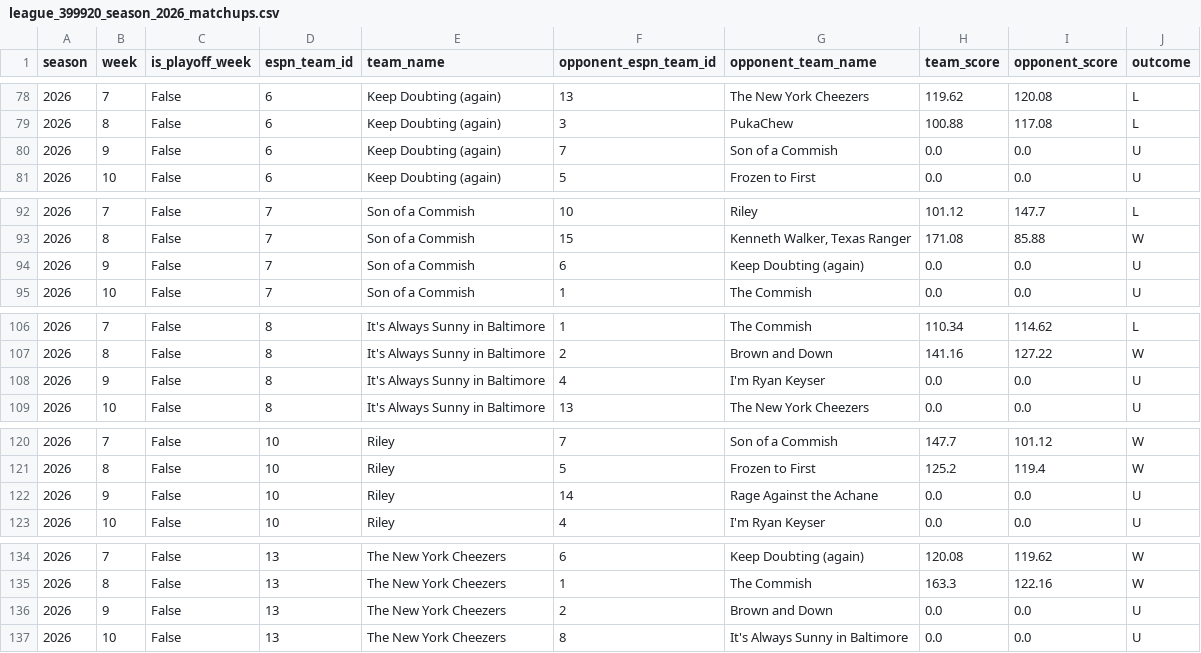
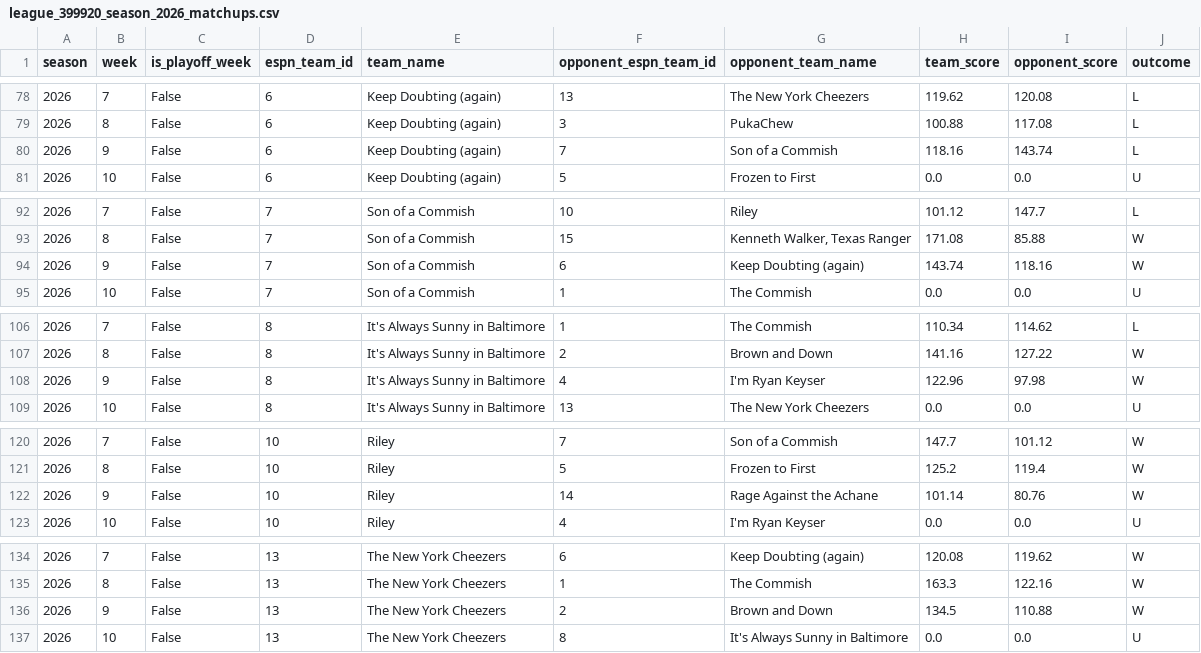
Before and after one commit to MikeRileytech/fantasy-league-history, a CSV file: data/processed/league_399920_season_2026_matchups.csv, drawn as a sheet; only a part is shown, gaps mark what is left out; the diff covers the shown part only.

```diff
--- a/data/processed/league_399920_season_2026_matchups.csv
+++ b/data/processed/league_399920_season_2026_matchups.csv
@@ -79,3 +79,3 @@ season,week,is_playoff_week,espn_team_id,team_name,opponent_espn_team_id,opponen
 2026,8,False,6,Keep Doubting (again),3,PukaChew,100.88,117.08,L
-2026,9,False,6,Keep Doubting (again),7,Son of a Commish ,0.0,0.0,U
+2026,9,False,6,Keep Doubting (again),7,Son of a Commish ,118.16,143.74,L
 2026,10,False,6,Keep Doubting (again),5,Frozen to First,0.0,0.0,U
@@ -93,3 +93,3 @@ season,week,is_playoff_week,espn_team_id,team_name,opponent_espn_team_id,opponen
 2026,8,False,7,Son of a Commish ,15,"Kenneth Walker, Texas Ranger",171.08,85.88,W
-2026,9,False,7,Son of a Commish ,6,Keep Doubting (again),0.0,0.0,U
+2026,9,False,7,Son of a Commish ,6,Keep Doubting (again),143.74,118.16,W
 2026,10,False,7,Son of a Commish ,1,The  Commish,0.0,0.0,U
@@ -107,3 +107,3 @@ season,week,is_playoff_week,espn_team_id,team_name,opponent_espn_team_id,opponen
 2026,8,False,8,It's Always Sunny in Baltimore,2,Brown and Down,141.16,127.22,W
-2026,9,False,8,It's Always Sunny in Baltimore,4,I'm Ryan Keyser ,0.0,0.0,U
+2026,9,False,8,It's Always Sunny in Baltimore,4,I'm Ryan Keyser ,122.96,97.98,W
 2026,10,False,8,It's Always Sunny in Baltimore,13,The New York Cheezers,0.0,0.0,U
@@ -121,3 +121,3 @@ season,week,is_playoff_week,espn_team_id,team_name,opponent_espn_team_id,opponen
 2026,8,False,10,Riley,5,Frozen to First,125.2,119.4,W
-2026,9,False,10,Riley,14,Rage Against the Achane,0.0,0.0,U
+2026,9,False,10,Riley,14,Rage Against the Achane,101.14,80.76,W
 2026,10,False,10,Riley,4,I'm Ryan Keyser ,0.0,0.0,U
@@ -135,3 +135,3 @@ season,week,is_playoff_week,espn_team_id,team_name,opponent_espn_team_id,opponen
 2026,8,False,13,The New York Cheezers,1,The  Commish,163.3,122.16,W
-2026,9,False,13,The New York Cheezers,2,Brown and Down,0.0,0.0,U
+2026,9,False,13,The New York Cheezers,2,Brown and Down,134.5,110.88,W
 2026,10,False,13,The New York Cheezers,8,It's Always Sunny in Baltimore,0.0,0.0,U
```
Also changed, not shown: 21 edited cells elsewhere in this file, data/processed/league_399920_season_2026_teams.csv, data/processed/power_rankings_2026.csv, 4 other files.
